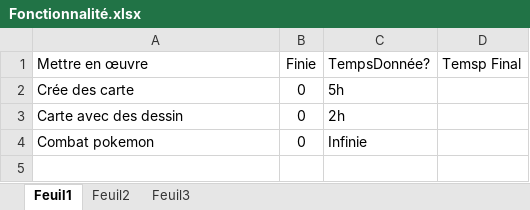
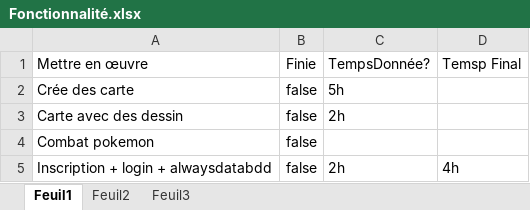
Before and after one commit to Bouftout/pokemarker, an Excel workbook: Fonctionnalité.xlsx, sheet Feuil1, drawn as a sheet; values as stored, in another font and other column widths than the file's, no borders; the diff names each change by its address in the sheet, - before the commit and + after, or states it on an @@ line.

```diff
--- a/Fonctionnalité.xlsx (sheet Feuil1)
+++ b/Fonctionnalité.xlsx (sheet Feuil1)
-B2:B4: 0
+B2:B4: false
-C4: Infinie
+C4: (empty)
+row 5: Inscription + login + alwaysdatabdd | false | 2h | 4h
```
Also changed, not shown: 20 other files.
